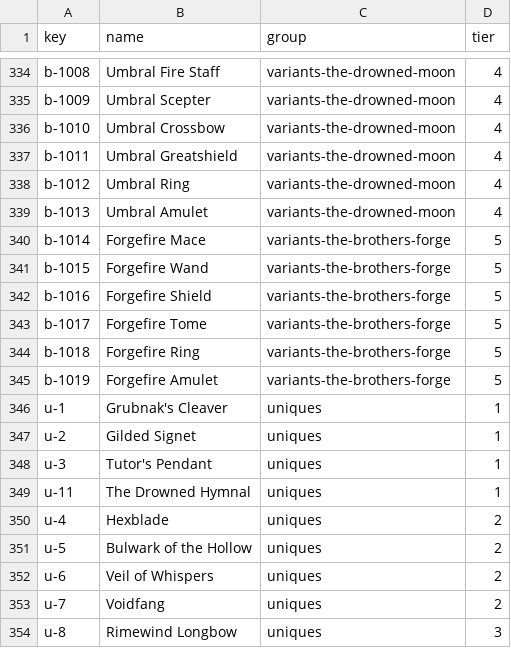
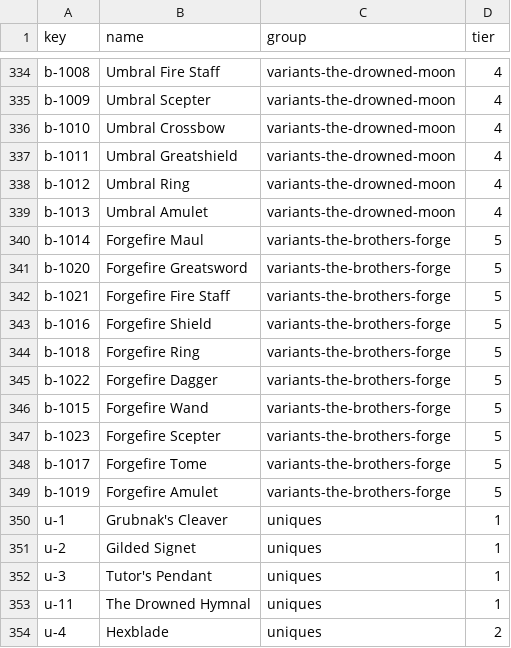
Before and after one commit to something-cabinet/mmo-idle-rpg, a CSV file: art-src/item-art.csv, drawn as a sheet; only a part is shown, gaps mark what is left out; the shorter side is filled out with more unchanged rows.

```diff
--- a/art-src/item-art.csv
+++ b/art-src/item-art.csv
@@ -339,7 +339,11 @@ b-1012,Umbral Ring,variants-the-drowned-moon,4
 b-1013,Umbral Amulet,variants-the-drowned-moon,4
-b-1014,Forgefire Mace,variants-the-brothers-forge,5
+b-1014,Forgefire Maul,variants-the-brothers-forge,5
+b-1020,Forgefire Greatsword,variants-the-brothers-forge,5
+b-1021,Forgefire Fire Staff,variants-the-brothers-forge,5
+b-1016,Forgefire Shield,variants-the-brothers-forge,5
+b-1018,Forgefire Ring,variants-the-brothers-forge,5
+b-1022,Forgefire Dagger,variants-the-brothers-forge,5
 b-1015,Forgefire Wand,variants-the-brothers-forge,5
-b-1016,Forgefire Shield,variants-the-brothers-forge,5
+b-1023,Forgefire Scepter,variants-the-brothers-forge,5
 b-1017,Forgefire Tome,variants-the-brothers-forge,5
-b-1018,Forgefire Ring,variants-the-brothers-forge,5
 b-1019,Forgefire Amulet,variants-the-brothers-forge,5
```
Also changed, not shown: 15 other files.
